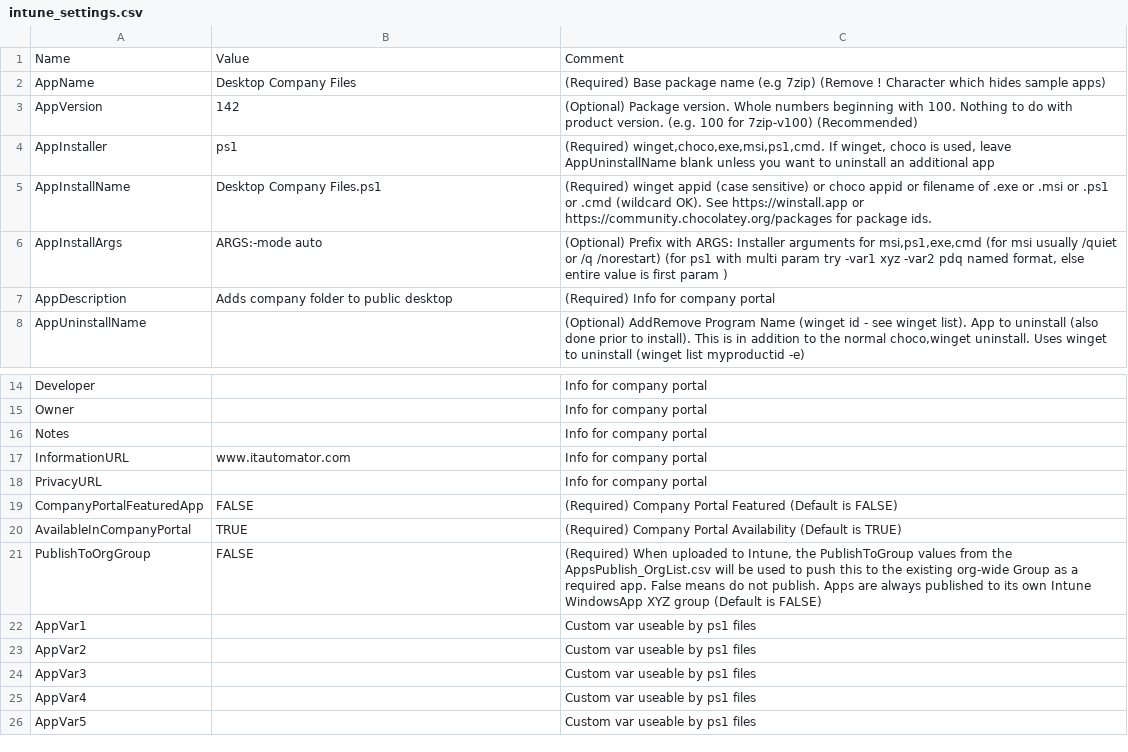
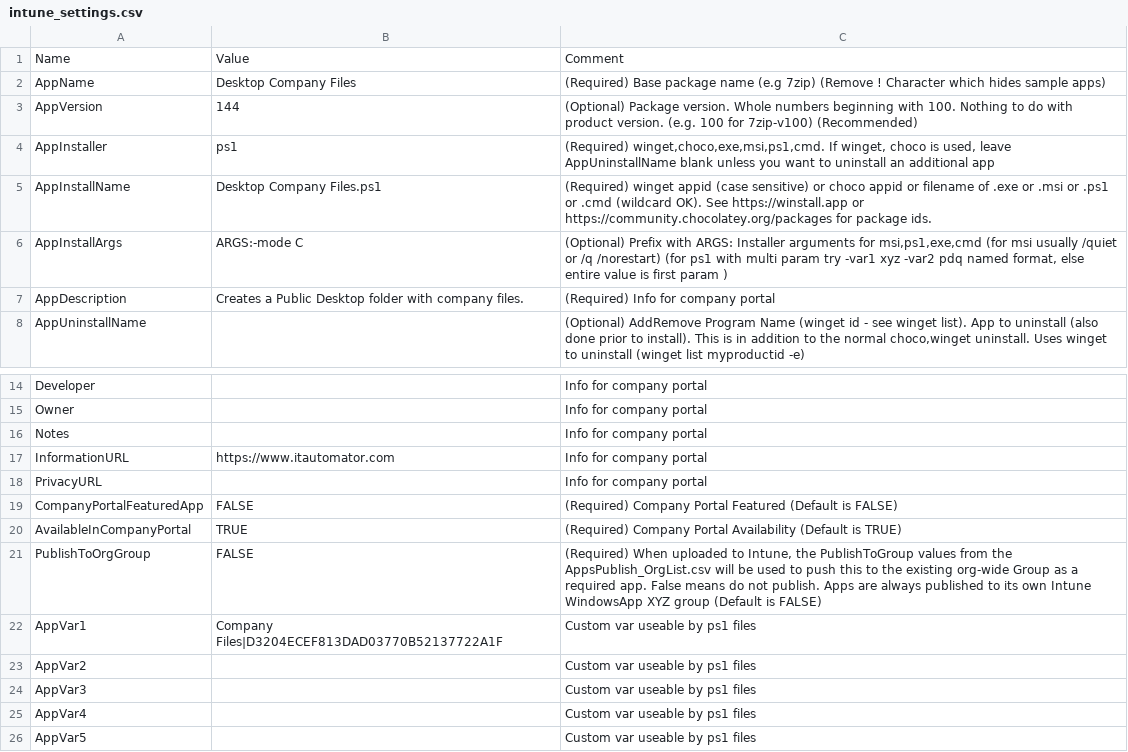
Before and after one commit to ITAutomator/IntuneApp, a CSV file: Desktop Company Files/IntuneApp/intune_settings.csv, drawn as a sheet; only a part is shown, gaps mark what is left out.

```diff
--- a/Desktop Company Files/IntuneApp/intune_settings.csv
+++ b/Desktop Company Files/IntuneApp/intune_settings.csv
@@ -2,7 +2,7 @@
 "AppName","Desktop Company Files","(Required) Base package name (e.g 7zip) (Remove ! Character which hides sample apps)"
-"AppVersion","142","(Optional) Package version. Whole numbers beginning with 100. Nothing to do with product version. (e.g. 100 for 7zip-v100) (Recommended)"
+"AppVersion","144","(Optional) Package version. Whole numbers beginning with 100. Nothing to do with product version. (e.g. 100 for 7zip-v100) (Recommended)"
 "AppInstaller","ps1","(Required) winget,choco,exe,msi,ps1,cmd. If winget, choco is used, leave AppUninstallName blank unless you want to uninstall an additional app"
 "AppInstallName","Desktop Company Files.ps1","(Required) winget appid (case sensitive) or choco appid or filename of .exe or .msi or .ps1 or .cmd (wildcard OK). See https://winstall.app or https://community.chocolatey.org/packages for package ids."
-"AppInstallArgs","ARGS:-mode auto","(Optional) Prefix with ARGS: Installer arguments for msi,ps1,exe,cmd (for msi usually /quiet or /q /norestart) (for ps1 with multi param try -var1 xyz -var2 pdq named format, else entire value is first param )"
-"AppDescription","Adds company folder to public desktop","(Required) Info for company portal"
+"AppInstallArgs","ARGS:-mode C","(Optional) Prefix with ARGS: Installer arguments for msi,ps1,exe,cmd (for msi usually /quiet or /q /norestart) (for ps1 with multi param try -var1 xyz -var2 pdq named format, else entire value is first param )"
+"AppDescription","Creates a Public Desktop folder with company files.","(Required) Info for company portal"
 "AppUninstallName","","(Optional) AddRemove Program Name (winget id - see winget list). App to uninstall (also done prior to install). This is in addition to the normal choco,winget uninstall. Uses winget to uninstall (winget list myproductid -e)"
@@ -16,3 +16,3 @@
 "Notes","","Info for company portal"
-"InformationURL","www.itautomator.com","Info for company portal"
+"InformationURL","https://www.itautomator.com","Info for company portal"
 "PrivacyURL","","Info for company portal"
@@ -21,3 +21,3 @@
 "PublishToOrgGroup","FALSE","(Required) When uploaded to Intune, the PublishToGroup values from the AppsPublish_OrgList.csv will be used to push this to the existing org-wide Group as a required app. False means do not publish. Apps are always published to its own Intune WindowsApp XYZ group (Default is FALSE)"
-"AppVar1","","Custom var useable by ps1 files"
+"AppVar1","Company Files|D3204ECEF813DAD03770B52137722A1F","Custom var useable by ps1 files"
 "AppVar2","","Custom var useable by ps1 files"
```
Also changed, not shown: PC Info/IntuneApp/intune_settings.csv, Remove Local Admins/IntuneApp/intune_settings.csv, 20 other files.
